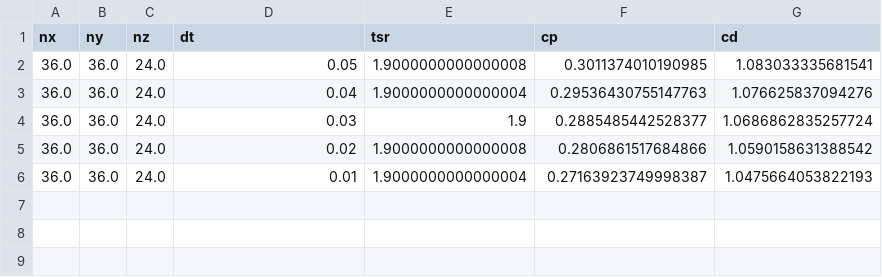
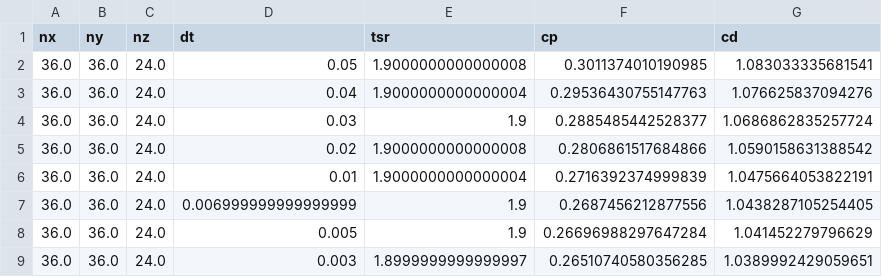
Before and after one commit to petebachant/UNH-RVAT-turbinesFoam, a CSV file: processed/dt_sweep.csv, drawn as a sheet.

Commit message:
Add dt sweep runs

```diff
--- a/processed/dt_sweep.csv
+++ b/processed/dt_sweep.csv
@@ -5,2 +5,5 @@ nx,ny,nz,dt,tsr,cp,cd
 36.0,36.0,24.0,0.02,1.9000000000000008,0.2806861517684866,1.0590158631388542
-36.0,36.0,24.0,0.01,1.9000000000000004,0.27163923749998387,1.0475664053822193
+36.0,36.0,24.0,0.01,1.9000000000000004,0.2716392374999839,1.0475664053822191
+36.0,36.0,24.0,0.006999999999999999,1.9,0.2687456212877556,1.0438287105254405
+36.0,36.0,24.0,0.005,1.9,0.26696988297647284,1.041452279796629
+36.0,36.0,24.0,0.003,1.8999999999999997,0.26510740580356285,1.0389992429059651
```
